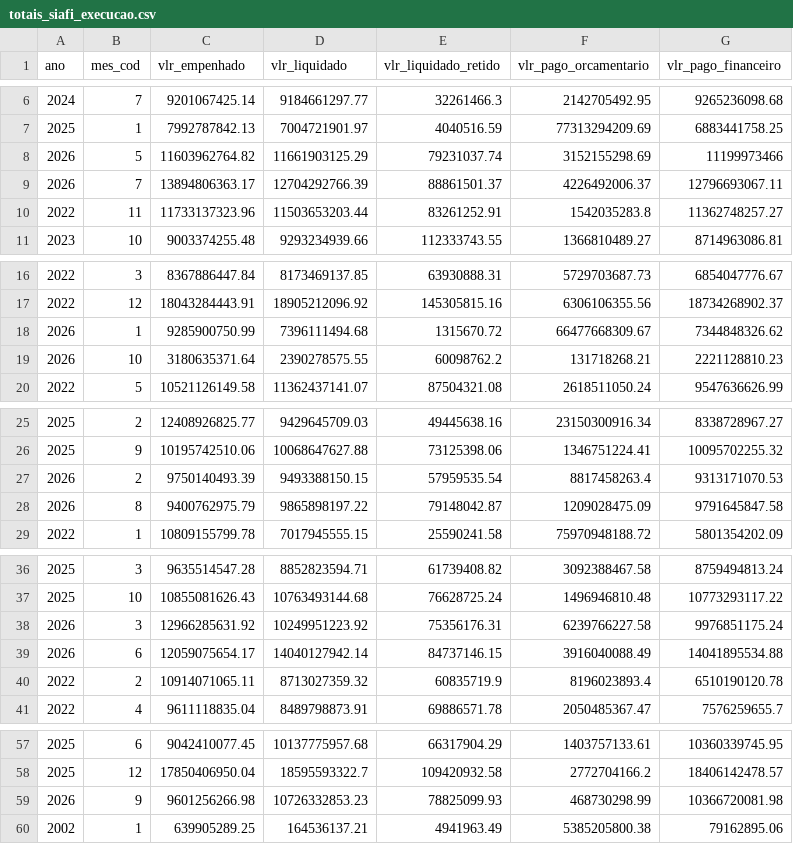
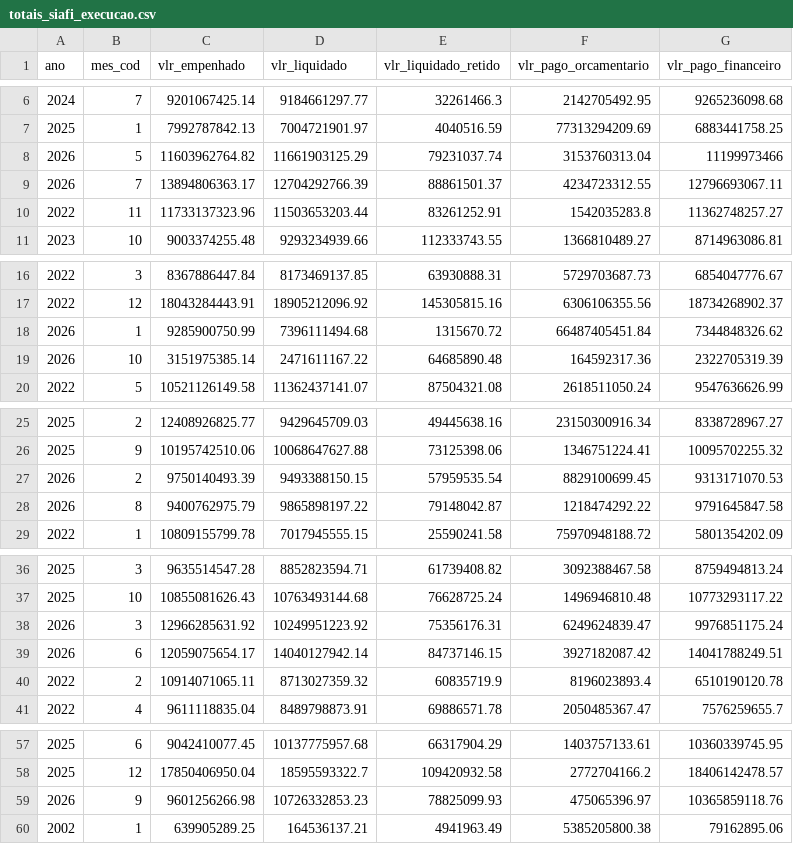
Before and after one commit to splor-mg/dados-totais-armazem-siafi, a CSV file: data/totais_siafi_execucao.csv, drawn as a sheet; only a part is shown, gaps mark what is left out; the diff covers the shown part only.

```diff
--- a/data/totais_siafi_execucao.csv
+++ b/data/totais_siafi_execucao.csv
@@ -7,4 +7,4 @@ ano,mes_cod,vlr_empenhado,vlr_liquidado,vlr_liquidado_retido,vlr_pago_orcamentar
 2025,1,7992787842.13,7004721901.97,4040516.59,77313294209.69,6883441758.25
-2026,5,11603962764.82,11661903125.29,79231037.74,3152155298.69,11199973466
-2026,7,13894806363.17,12704292766.39,88861501.37,4226492006.37,12796693067.11
+2026,5,11603962764.82,11661903125.29,79231037.74,3153760313.04,11199973466
+2026,7,13894806363.17,12704292766.39,88861501.37,4234723312.55,12796693067.11
 2022,11,11733137323.96,11503653203.44,83261252.91,1542035283.8,11362748257.27
@@ -17,4 +17,4 @@ ano,mes_cod,vlr_empenhado,vlr_liquidado,vlr_liquidado_retido,vlr_pago_orcamentar
 2022,12,18043284443.91,18905212096.92,145305815.16,6306106355.56,18734268902.37
-2026,1,9285900750.99,7396111494.68,1315670.72,66477668309.67,7344848326.62
-2026,10,3180635371.64,2390278575.55,60098762.2,131718268.21,2221128810.23
+2026,1,9285900750.99,7396111494.68,1315670.72,66487405451.84,7344848326.62
+2026,10,3151975385.14,2471611167.22,64685890.48,164592317.36,2322705319.39
 2022,5,10521126149.58,11362437141.07,87504321.08,2618511050.24,9547636626.99
@@ -26,4 +26,4 @@ ano,mes_cod,vlr_empenhado,vlr_liquidado,vlr_liquidado_retido,vlr_pago_orcamentar
 2025,9,10195742510.06,10068647627.88,73125398.06,1346751224.41,10095702255.32
-2026,2,9750140493.39,9493388150.15,57959535.54,8817458263.4,9313171070.53
-2026,8,9400762975.79,9865898197.22,79148042.87,1209028475.09,9791645847.58
+2026,2,9750140493.39,9493388150.15,57959535.54,8829100699.45,9313171070.53
+2026,8,9400762975.79,9865898197.22,79148042.87,1218474292.22,9791645847.58
 2022,1,10809155799.78,7017945555.15,25590241.58,75970948188.72,5801354202.09
@@ -37,4 +37,4 @@ ano,mes_cod,vlr_empenhado,vlr_liquidado,vlr_liquidado_retido,vlr_pago_orcamentar
 2025,10,10855081626.43,10763493144.68,76628725.24,1496946810.48,10773293117.22
-2026,3,12966285631.92,10249951223.92,75356176.31,6239766227.58,9976851175.24
-2026,6,12059075654.17,14040127942.14,84737146.15,3916040088.49,14041895534.88
+2026,3,12966285631.92,10249951223.92,75356176.31,6249624839.47,9976851175.24
+2026,6,12059075654.17,14040127942.14,84737146.15,3927182087.42,14041788249.51
 2022,2,10914071065.11,8713027359.32,60835719.9,8196023893.4,6510190120.78
@@ -58,3 +58,3 @@ ano,mes_cod,vlr_empenhado,vlr_liquidado,vlr_liquidado_retido,vlr_pago_orcamentar
 2025,12,17850406950.04,18595593322.7,109420932.58,2772704166.2,18406142478.57
-2026,9,9601256266.98,10726332853.23,78825099.93,468730298.99,10366720081.98
+2026,9,9601256266.98,10726332853.23,78825099.93,475065396.97,10365859118.76
 2002,1,639905289.25,164536137.21,4941963.49,5385205800.38,79162895.06
```
Also changed, not shown: 1 edited cell elsewhere in this file, data-raw/totais_siafi_execucao_cota_current.csv, data-raw/totais_siafi_execucao_current.csv, 5 other files.
